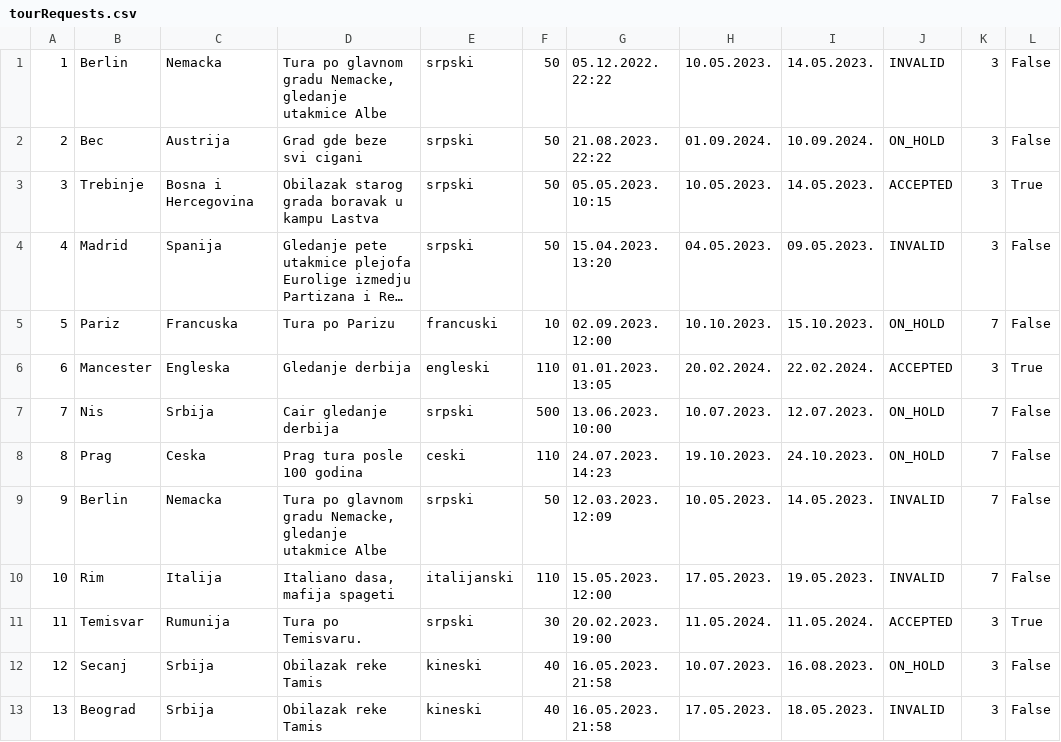
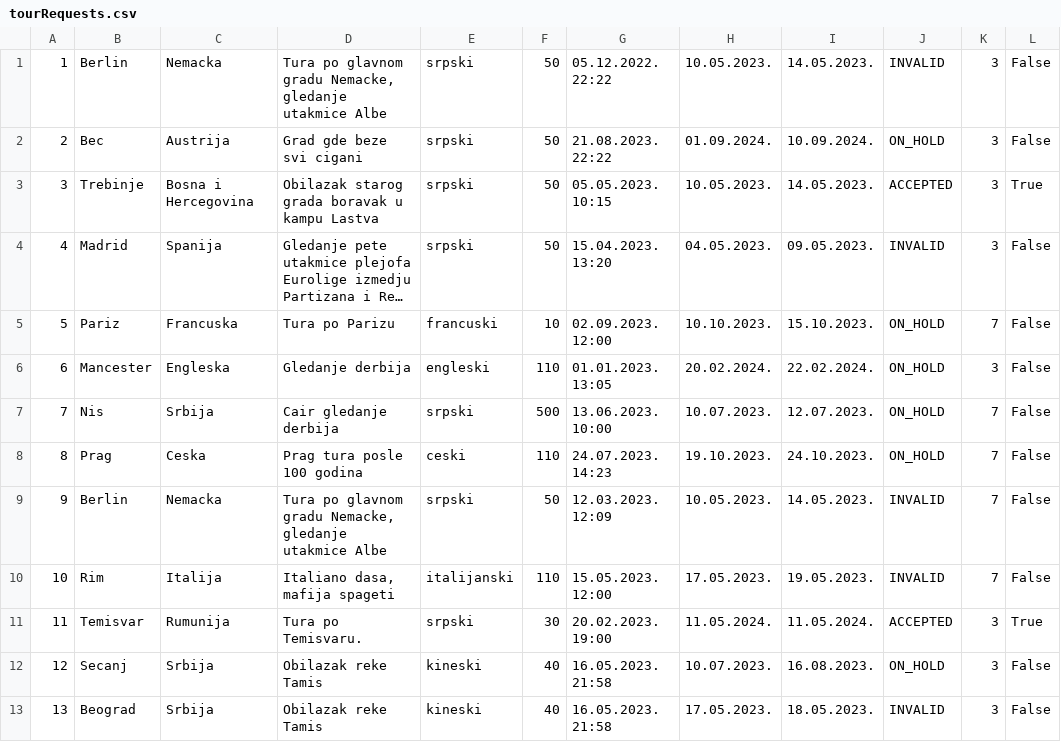
Before and after one commit to uslje13/turisticka-agencija, a CSV file: TravelAgency/Resources/Data/tourRequests.csv, drawn as a sheet; long unchanged cells end in ….

```diff
--- a/TravelAgency/Resources/Data/tourRequests.csv
+++ b/TravelAgency/Resources/Data/tourRequests.csv
@@ -5,3 +5,3 @@
 5|Pariz|Francuska|Tura po Parizu|francuski|10|02.09.2023. 12:00|10.10.2023.|15.10.2023.|ON_HOLD|7|False
-6|Mancester|Engleska|Gledanje derbija|engleski|110|01.01.2023. 13:05|20.02.2024.|22.02.2024.|ACCEPTED|3|True
+6|Mancester|Engleska|Gledanje derbija|engleski|110|01.01.2023. 13:05|20.02.2024.|22.02.2024.|ON_HOLD|3|False
 7|Nis|Srbija|Cair gledanje derbija|srpski|500|13.06.2023. 10:00|10.07.2023.|12.07.2023.|ON_HOLD|7|False
```
Also changed, not shown: TravelAgency/Resources/Data/finishedReservations.csv, 1 other file.
